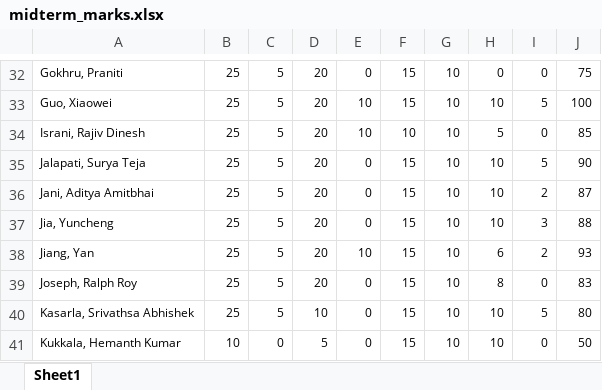
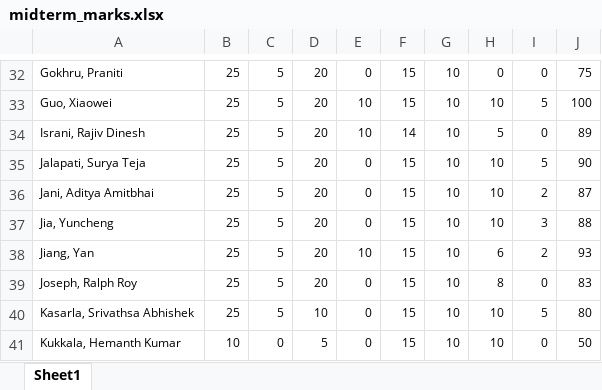
Before and after one commit to russellu/cs405, an Excel workbook: midterm_marks.xlsx, sheet Sheet1, drawn as a sheet; only a part is shown, gaps mark what is left out; values as stored, in another font and other column widths than the file's, no borders; the diff names each change by its address in the sheet, - before the commit and + after, or states it on an @@ line.

```diff
--- a/midterm_marks.xlsx (sheet Sheet1)
+++ b/midterm_marks.xlsx (sheet Sheet1)
-F34: 10
+F34: 14
-J34: 85
+J34: 89
```
Also changed, not shown: 1 other file.
